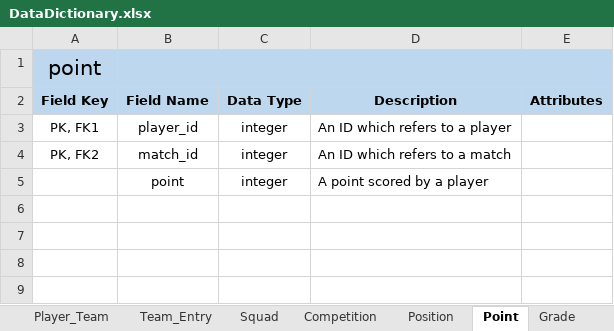
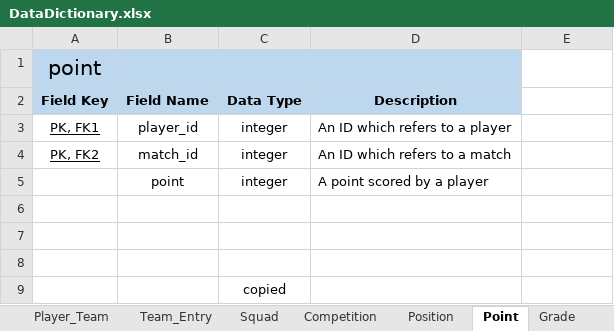
Before and after one commit to leggant/DB2-Design-Assignment, an Excel workbook: DataDictionary.xlsx, sheet Point, drawn as a sheet; values as stored, in another font and other column widths than the file's, no borders; removed rows and columns are numbered as before the commit, all else as after; the diff names each change by its address in the sheet, - before the commit and + after, or states it on an @@ line.

```diff
--- a/DataDictionary.xlsx (sheet Point)
+++ b/DataDictionary.xlsx (sheet Point)
-B1:E1 merged
+B1:D1 merged
-E1:E2 fill: #BDD7EE
+E1:E2 fill: none
-E2: Attributes
+E2: (empty)
-A3:A4 underline: off
+A3:A4 underline: on
+row 6: (empty)
+row 7: (empty)
+row 8: (empty)
+row 9:  |  | copied
```
Also changed, not shown: sheet Field, sheet Match, sheet Event_Booking, sheet Squad, sheet Competition, 1 other file.
